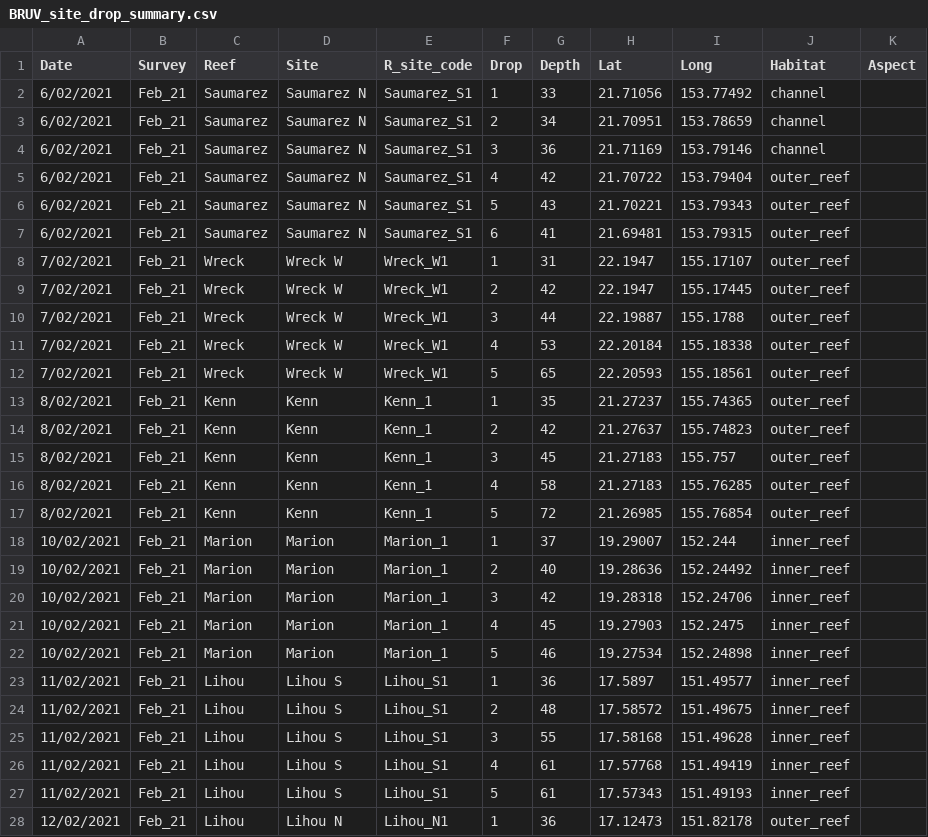
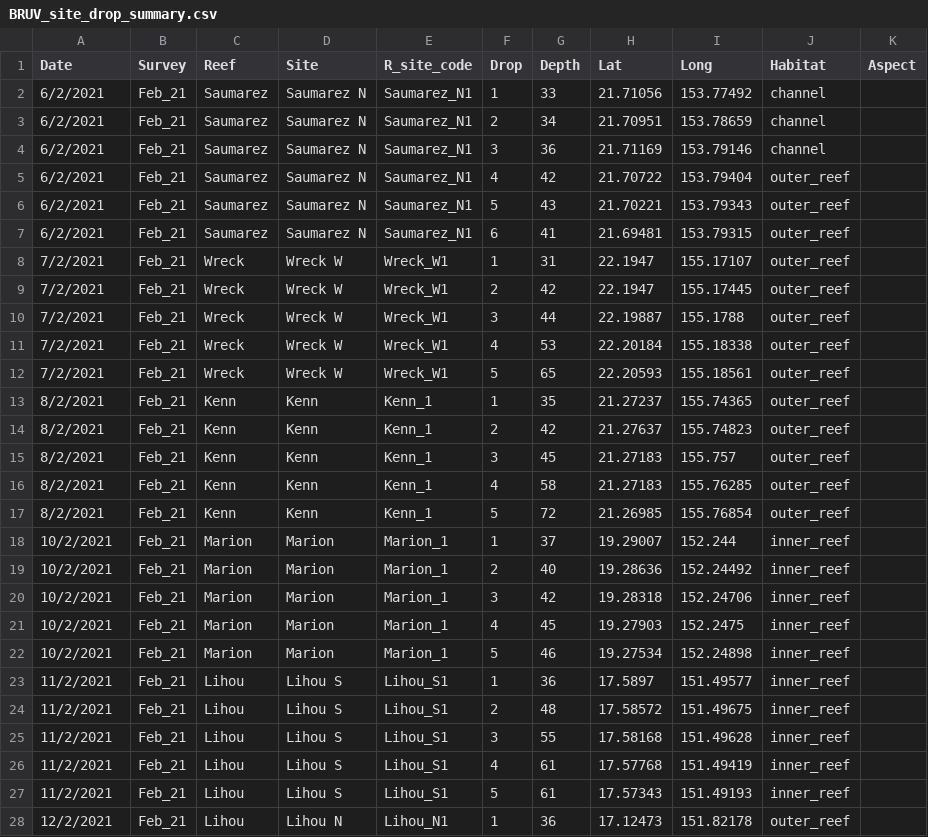
Before and after one commit to gfgalbraith/OMP2_fish, a CSV file: 0_data/BRUV_site_drop_summary.csv, drawn as a sheet; only a part is shown; the diff covers the shown part only; the diff names each change by its address in the sheet, - before the commit and + after, or states it on an @@ line.

```diff
--- a/0_data/BRUV_site_drop_summary.csv
+++ b/0_data/BRUV_site_drop_summary.csv
-A2:A7 (Date): 6/02/2021
+A2:A7 (Date): 6/2/2021
-E2:E7 (R_site_code): Saumarez_S1
+E2:E7 (R_site_code): Saumarez_N1
-A8:A12 (Date): 7/02/2021
+A8:A12 (Date): 7/2/2021
-A13:A17 (Date): 8/02/2021
+A13:A17 (Date): 8/2/2021
-A18:A22 (Date): 10/02/2021
+A18:A22 (Date): 10/2/2021
-A23:A27 (Date): 11/02/2021
+A23:A27 (Date): 11/2/2021
-A28 (Date): 12/02/2021
+A28 (Date): 12/2/2021
```
Also changed, not shown: 42 edited cells elsewhere in this file, 0_data/BRUV_fish_data.csv, 13 other files.
